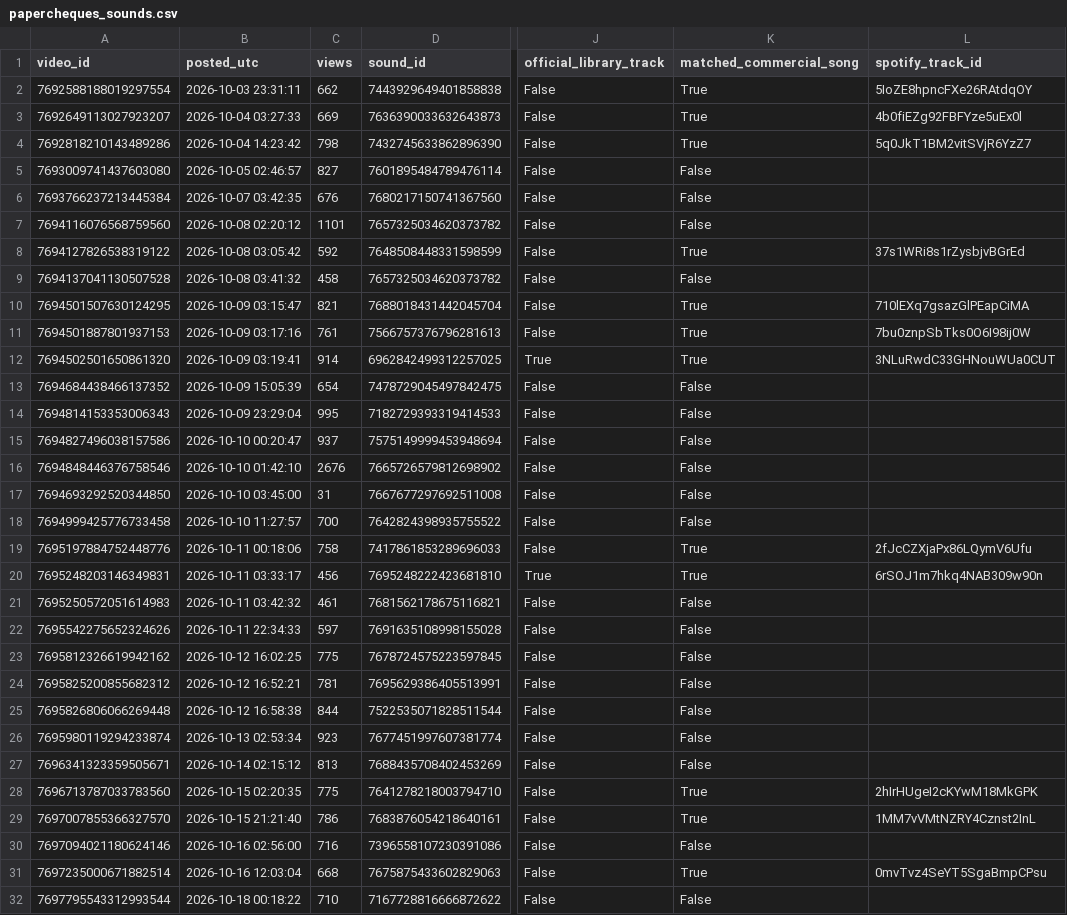
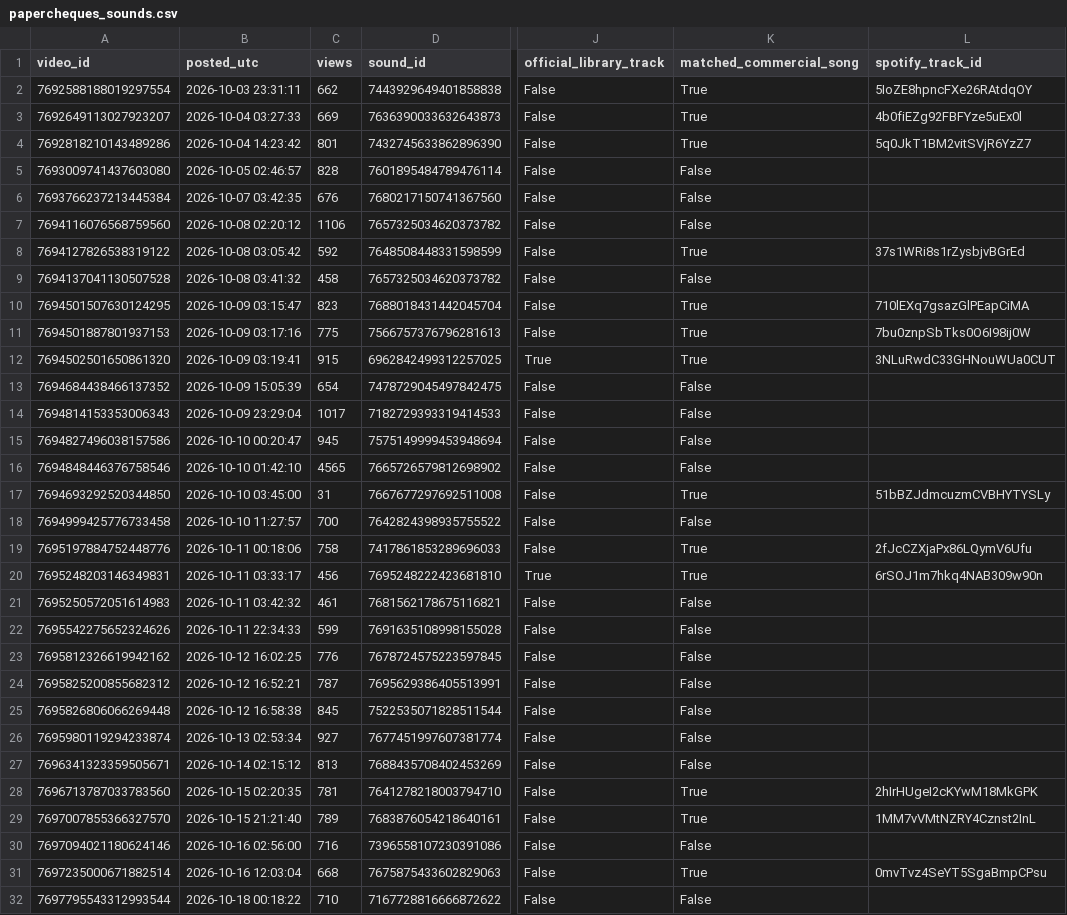
Before and after one commit to nobleskele-eng/Cheques, a CSV file: research/data/papercheques_sounds.csv, drawn as a sheet; only a part is shown, gaps mark what is left out; the diff covers the shown part only; the diff names each change by its address in the sheet, - before the commit and + after, or states it on an @@ line.

```diff
--- a/research/data/papercheques_sounds.csv
+++ b/research/data/papercheques_sounds.csv
-C4 (views): 798
+C4 (views): 801
-C5 (views): 827
+C5 (views): 828
-C7 (views): 1101
+C7 (views): 1106
-C10 (views): 821
+C10 (views): 823
-C11 (views): 761
+C11 (views): 775
-C12 (views): 914
+C12 (views): 915
-C14 (views): 995
+C14 (views): 1017
-C15 (views): 937
+C15 (views): 945
-C16 (views): 2676
+C16 (views): 4565
-K17 (matched_commercial_song): False
+K17 (matched_commercial_song): True
-L17 (spotify_track_id): (empty)
+L17 (spotify_track_id): 51bBZJdmcuzmCVBHYTYSLy
-C22 (views): 597
+C22 (views): 599
-C23 (views): 775
+C23 (views): 776
-C24 (views): 781
+C24 (views): 787
-C25 (views): 844
+C25 (views): 845
-C26 (views): 923
+C26 (views): 927
-C28 (views): 775
+C28 (views): 781
-C29 (views): 786
+C29 (views): 789
```
Also changed, not shown: 4 added rows and 15 edited cells elsewhere in this file, research/data/papercheques_encoding.csv, research/data/papercheques_videos.csv, 1 other file.
